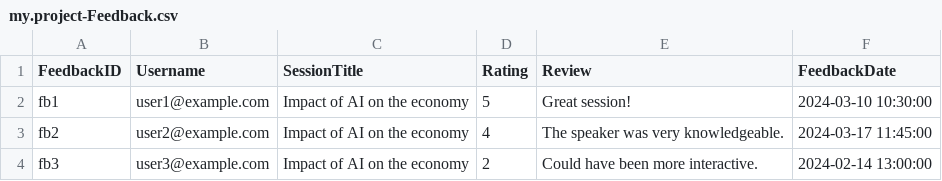
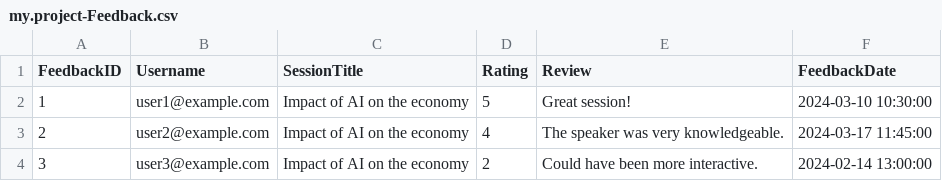
Before and after one commit to flexso-hogent/P2BS_2324_Aalst, a CSV file: db/csv/my.project-Feedback.csv, drawn as a sheet.

Commit message:
aanpassingen feedbackscherm

```diff
--- a/db/csv/my.project-Feedback.csv
+++ b/db/csv/my.project-Feedback.csv
@@ -1,4 +1,4 @@
 FeedbackID,Username,SessionTitle,Rating,Review,FeedbackDate
-"fb1","user1@example.com","Impact of AI on the economy",5,"Great session!","2024-03-10 10:30:00"
-"fb2","user2@example.com","Impact of AI on the economy",4,"The speaker was very knowledgeable.","2024-03-17 11:45:00"
-"fb3","user3@example.com","Impact of AI on the economy",2,"Could have been more interactive.","2024-02-14 13:00:00"
+1,"user1@example.com","Impact of AI on the economy",5,"Great session!","2024-03-10 10:30:00"
+2,"user2@example.com","Impact of AI on the economy",4,"The speaker was very knowledgeable.","2024-03-17 11:45:00"
+3,"user3@example.com","Impact of AI on the economy",2,"Could have been more interactive.","2024-02-14 13:00:00"
```
Also changed, not shown: 3 other files.
